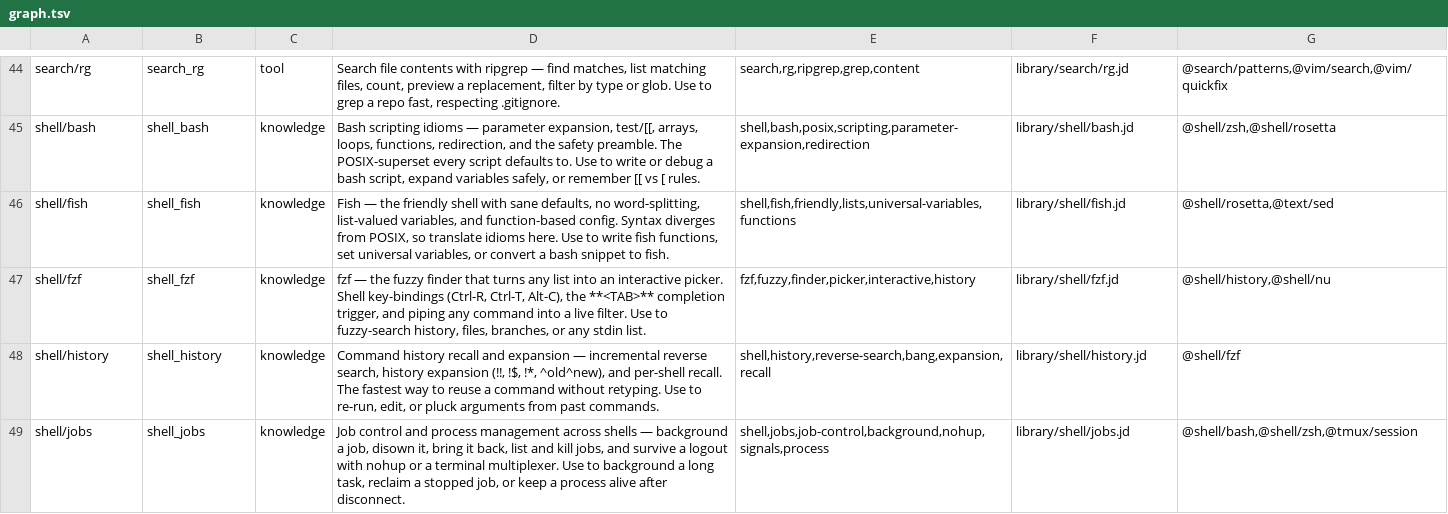
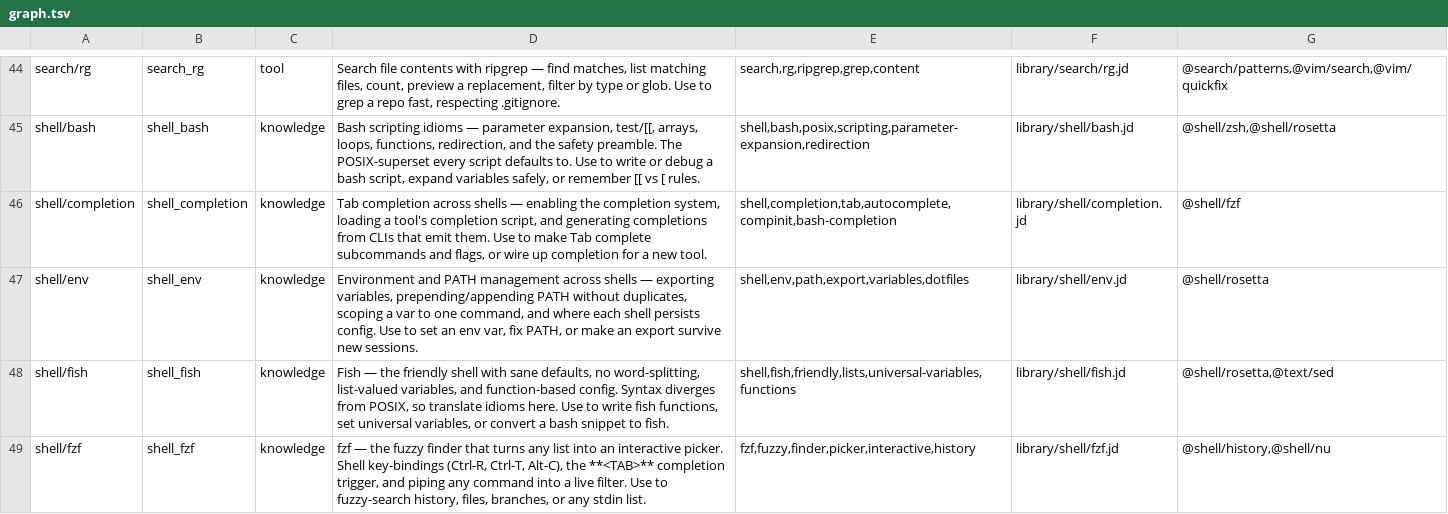
Before and after one commit to yesitsfebreeze/justdown, a TSV file: graph.tsv, drawn as a sheet; only a part is shown, gaps mark what is left out; the shorter side is filled out with more unchanged rows; the diff names each change by its address in the sheet, - before the commit and + after, or states it on an @@ line.

```diff
--- a/graph.tsv
+++ b/graph.tsv
+row 46: shell/completion | shell_completion | knowledge | Tab completion across shells — enabling the completion system, loading a tool's completion script, and generating completions from CLIs that emit them. Use to make Tab complete subcommands and flags, or wire up completion for a new tool. | shell,completion,tab,autocomplete,compinit,bash-completion | library/shell/completion.jd | @shell/fzf
+row 47: shell/env | shell_env | knowledge | Environment and PATH management across shells — exporting variables, prepending/appending PATH without duplicates, scoping a var to one command, and where each shell persists config. Use to set an env var, fix PATH, or make an export survive new sessions. | shell,env,path,export,variables,dotfiles | library/shell/env.jd | @shell/rosetta
```
